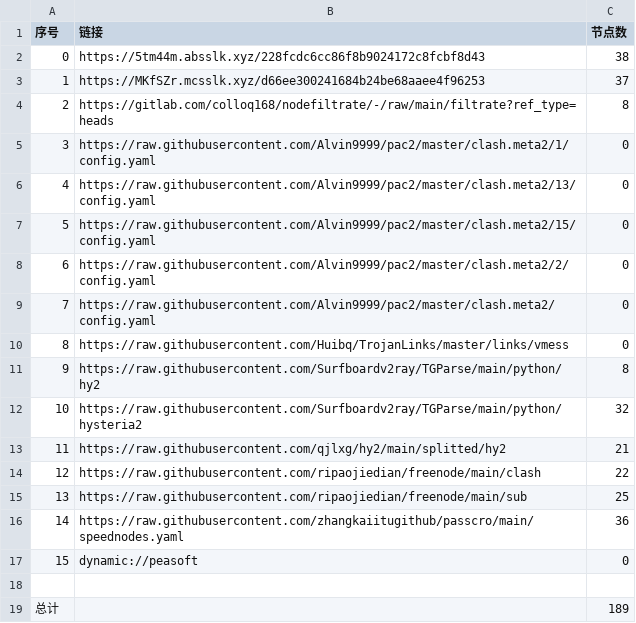
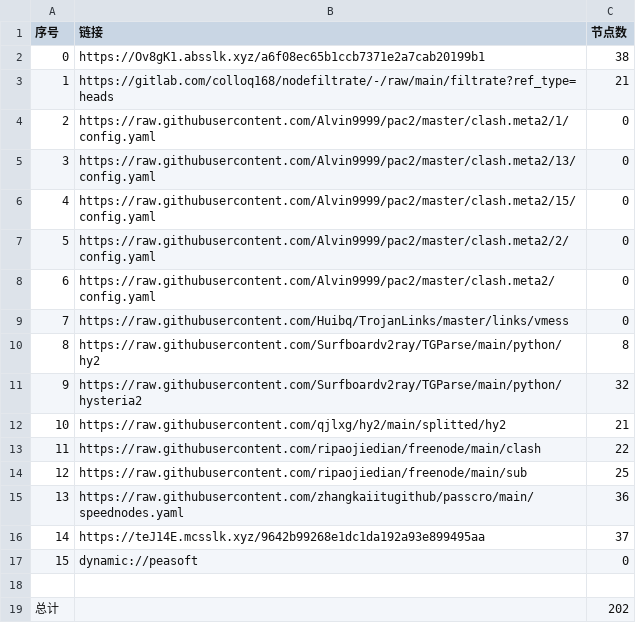
Before and after one commit to aee1996a/NoMoreWalls, a CSV file: list_result.csv, drawn as a sheet; removed rows and columns are numbered as before the commit, all else as after; the diff names each change by its address in the sheet, - before the commit and + after, or states it on an @@ line.

```diff
--- a/list_result.csv
+++ b/list_result.csv
-B2 (链接): https://5tm44m.absslk.xyz/228fcdc6cc86f8b9024172c8fcbf8d43
+B2 (链接): https://Ov8gK1.absslk.xyz/a6f08ec65b1ccb7371e2a7cab20199b1
-row 3: 1 | https://MKfSZr.mcsslk.xyz/d66ee300241684b24be68aaee4f96253 | 37
@@ column A (序号) renumbered between rows 3 and 15 @@
-C3 (节点数): 8
+C3 (节点数): 21
+row 16: 14 | https://teJ14E.mcsslk.xyz/9642b99268e1dc1da192a93e899495aa | 37
-C19 (节点数): 189
+C19 (节点数): 202
```
Also changed, not shown: 28 other files.
